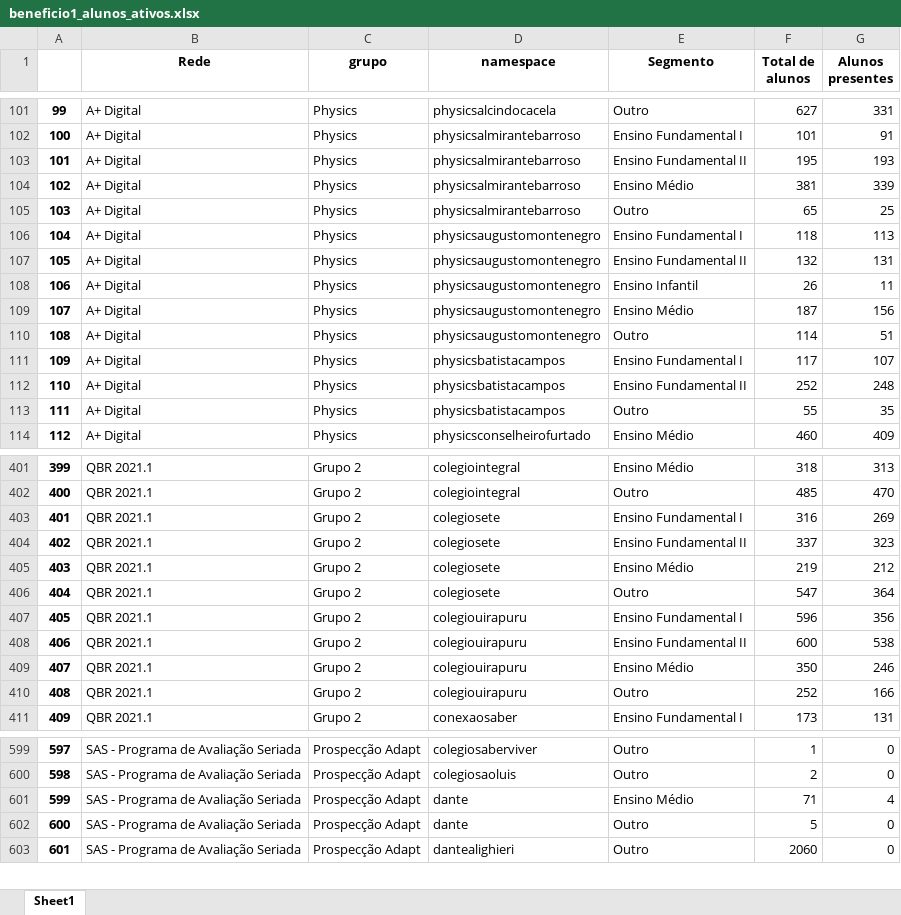
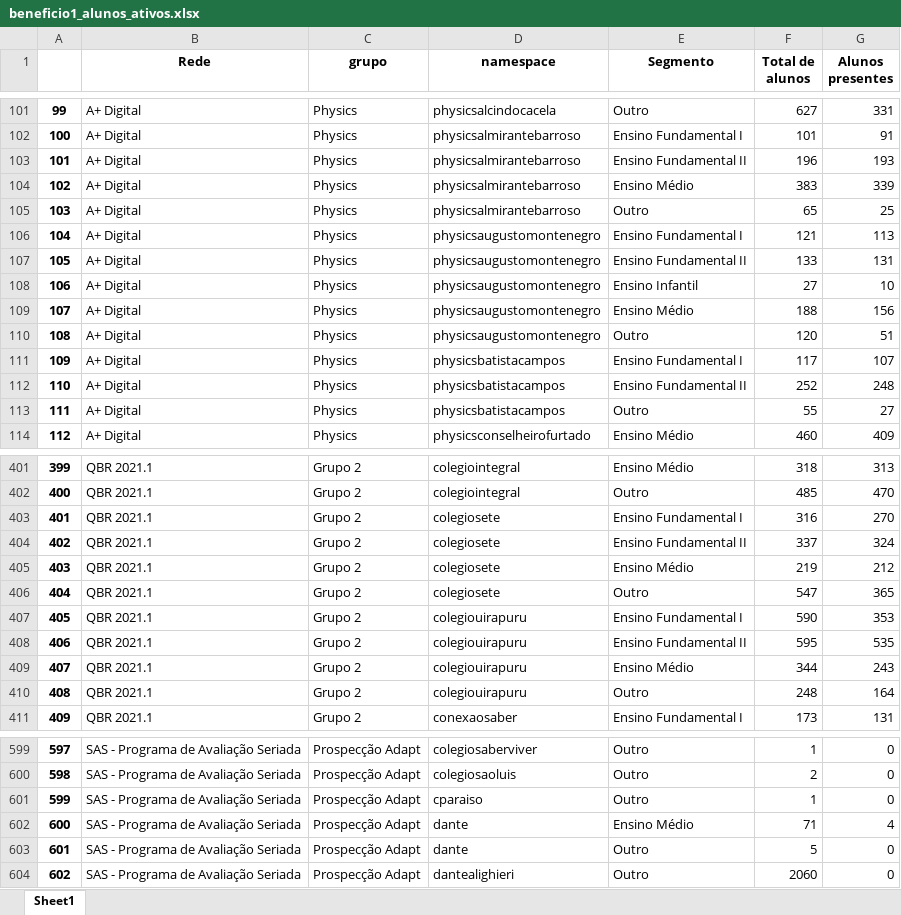
Before and after one commit to alexandre-padre/Relatorio-v0, an Excel workbook: beneficio1_alunos_ativos.xlsx, sheet Sheet1, drawn as a sheet; only a part is shown, gaps mark what is left out; values as stored, in another font and other column widths than the file's, no borders; addresses are those after the commit; the diff covers the shown part only; the diff names each change by its address in the sheet, - before the commit and + after, or states it on an @@ line.

```diff
--- a/beneficio1_alunos_ativos.xlsx (sheet Sheet1)
+++ b/beneficio1_alunos_ativos.xlsx (sheet Sheet1)
-F103 (Total de alunos): 195
+F103 (Total de alunos): 196
-F104 (Total de alunos): 381
+F104 (Total de alunos): 383
-F106 (Total de alunos): 118
+F106 (Total de alunos): 121
-F107 (Total de alunos): 132
+F107 (Total de alunos): 133
-F108 (Total de alunos): 26
+F108 (Total de alunos): 27
-G108 (Alunos presentes): 11
+G108 (Alunos presentes): 10
-F109 (Total de alunos): 187
+F109 (Total de alunos): 188
-F110 (Total de alunos): 114
+F110 (Total de alunos): 120
-G113 (Alunos presentes): 35
+G113 (Alunos presentes): 27
-G403 (Alunos presentes): 269
+G403 (Alunos presentes): 270
-G404 (Alunos presentes): 323
+G404 (Alunos presentes): 324
-G406 (Alunos presentes): 364
+G406 (Alunos presentes): 365
-F407 (Total de alunos): 596
+F407 (Total de alunos): 590
-G407 (Alunos presentes): 356
+G407 (Alunos presentes): 353
-F408 (Total de alunos): 600
+F408 (Total de alunos): 595
-G408 (Alunos presentes): 538
+G408 (Alunos presentes): 535
-F409 (Total de alunos): 350
+F409 (Total de alunos): 344
-G409 (Alunos presentes): 246
+G409 (Alunos presentes): 243
-F410 (Total de alunos): 252
+F410 (Total de alunos): 248
-G410 (Alunos presentes): 166
+G410 (Alunos presentes): 164
+row 601: 599 | SAS - Programa de Avaliação Seriada | Prospecção Adapt | cparaiso | Outro | 1 | 0
@@ column A renumbered from row 602 down @@
```
Also changed, not shown: 65 edited cells elsewhere in this sheet, beneficio2_professores_ativos.xlsx, beneficio3_professores_relatorios.xlsx, 6 other files.
